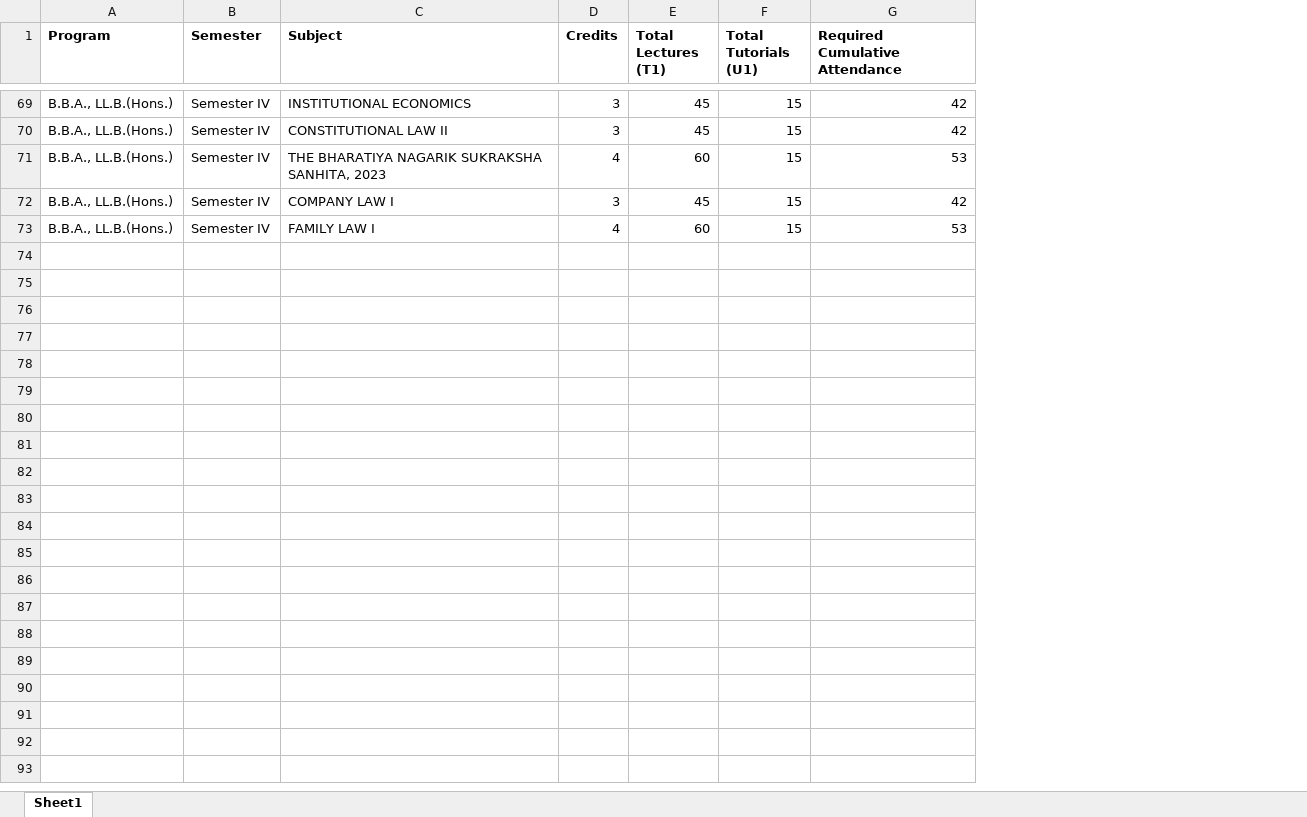
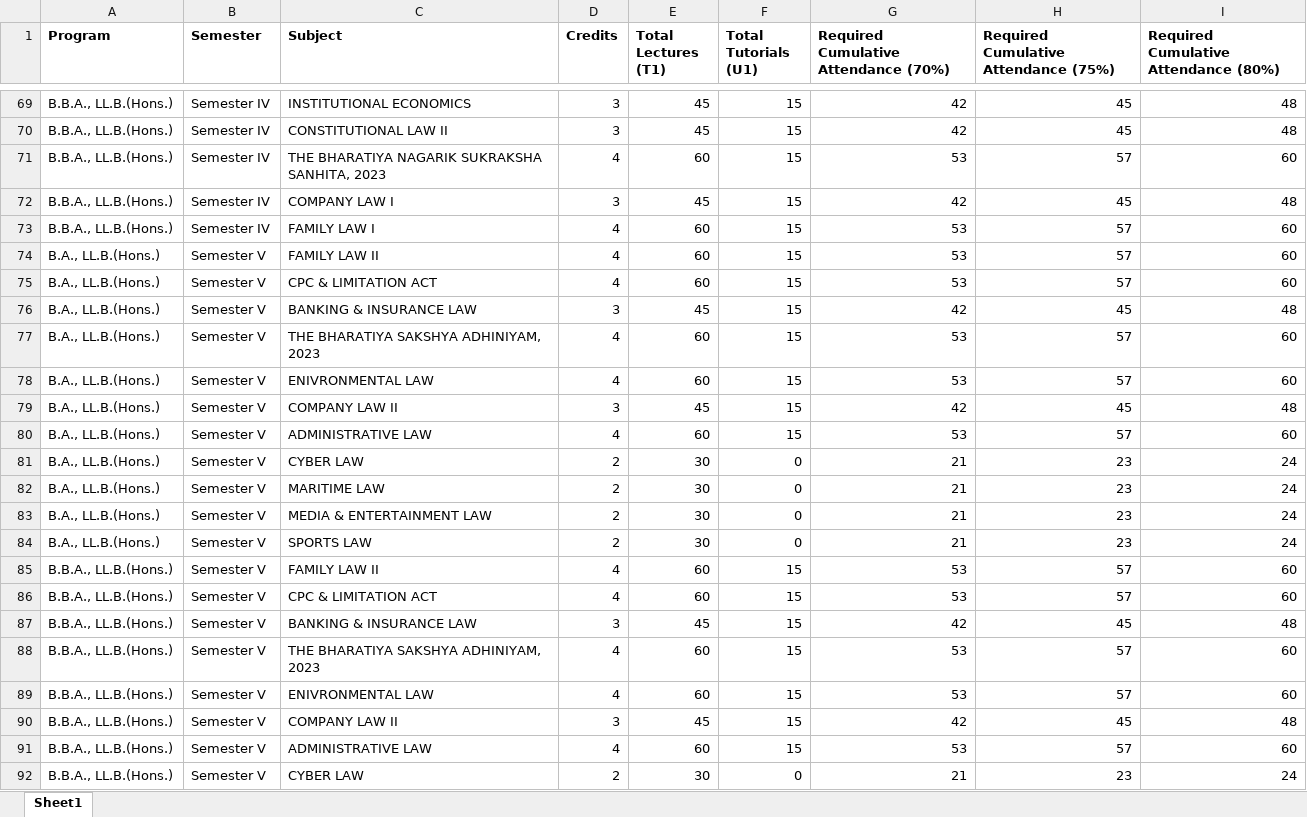
Before and after one commit to GauravK2006/attendance-tool, an Excel workbook: credit structure.xlsx, sheet Sheet1, drawn as a sheet; only a part is shown, gaps mark what is left out; values as stored, in another font and other column widths than the file's, no borders; the diff covers the shown part only; the diff names each change by its address in the sheet, - before the commit and + after, or states it on an @@ line.

Commit message:
Add files via upload

```diff
--- a/credit structure.xlsx (sheet Sheet1)
+++ b/credit structure.xlsx (sheet Sheet1)
+column H, row 1: Required Cumulative Attendance (75%); rows 69-73: 45 | 45 | 57 | 45 | 57
+column I, row 1: Required Cumulative Attendance (80%); rows 69-73: 48 | 48 | 60 | 48 | 60
-G1: Required Cumulative Attendance
+G1: Required Cumulative Attendance (70%)
+row 74: B.A., LL.B.(Hons.) | Semester V | FAMILY LAW II | 4 | 60 | 15 | 53 | 57 | 60
+row 75: B.A., LL.B.(Hons.) | Semester V | CPC & LIMITATION ACT | 4 | 60 | 15 | 53 | 57 | 60
+row 76: B.A., LL.B.(Hons.) | Semester V | BANKING & INSURANCE LAW | 3 | 45 | 15 | 42 | 45 | 48
+row 77: B.A., LL.B.(Hons.) | Semester V | THE BHARATIYA SAKSHYA ADHINIYAM, 2023 | 4 | 60 | 15 | 53 | 57 | 60
+row 78: B.A., LL.B.(Hons.) | Semester V | ENIVRONMENTAL LAW | 4 | 60 | 15 | 53 | 57 | 60
+row 79: B.A., LL.B.(Hons.) | Semester V | COMPANY LAW II | 3 | 45 | 15 | 42 | 45 | 48
+row 80: B.A., LL.B.(Hons.) | Semester V | ADMINISTRATIVE LAW | 4 | 60 | 15 | 53 | 57 | 60
+row 81: B.A., LL.B.(Hons.) | Semester V | CYBER LAW | 2 | 30 | 0 | 21 | 23 | 24
+row 82: B.A., LL.B.(Hons.) | Semester V | MARITIME LAW | 2 | 30 | 0 | 21 | 23 | 24
+row 83: B.A., LL.B.(Hons.) | Semester V | MEDIA & ENTERTAINMENT LAW | 2 | 30 | 0 | 21 | 23 | 24
+row 84: B.A., LL.B.(Hons.) | Semester V | SPORTS LAW | 2 | 30 | 0 | 21 | 23 | 24
+row 85: B.B.A., LL.B.(Hons.) | Semester V | FAMILY LAW II | 4 | 60 | 15 | 53 | 57 | 60
+row 86: B.B.A., LL.B.(Hons.) | Semester V | CPC & LIMITATION ACT | 4 | 60 | 15 | 53 | 57 | 60
+row 87: B.B.A., LL.B.(Hons.) | Semester V | BANKING & INSURANCE LAW | 3 | 45 | 15 | 42 | 45 | 48
+row 88: B.B.A., LL.B.(Hons.) | Semester V | THE BHARATIYA SAKSHYA ADHINIYAM, 2023 | 4 | 60 | 15 | 53 | 57 | 60
+row 89: B.B.A., LL.B.(Hons.) | Semester V | ENIVRONMENTAL LAW | 4 | 60 | 15 | 53 | 57 | 60
+row 90: B.B.A., LL.B.(Hons.) | Semester V | COMPANY LAW II | 3 | 45 | 15 | 42 | 45 | 48
+row 91: B.B.A., LL.B.(Hons.) | Semester V | ADMINISTRATIVE LAW | 4 | 60 | 15 | 53 | 57 | 60
+row 92: B.B.A., LL.B.(Hons.) | Semester V | CYBER LAW | 2 | 30 | 0 | 21 | 23 | 24
```
Also changed, not shown: 21 added rows elsewhere in this sheet.
